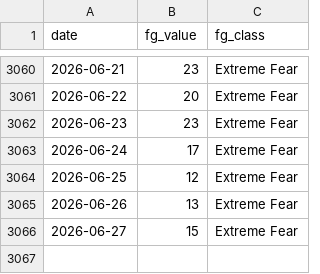
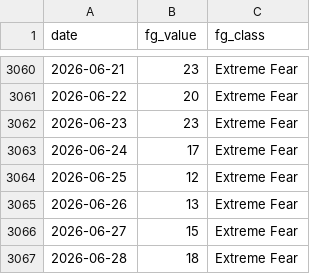
Before and after one commit to bautiaraujo/sol-sentiment-dashboard, a CSV file: data/fear_greed.csv, drawn as a sheet; only a part is shown, gaps mark what is left out.

```diff
--- a/data/fear_greed.csv
+++ b/data/fear_greed.csv
@@ -3066 +3066,2 @@ date,fg_value,fg_class
 2026-06-27,15,Extreme Fear
+2026-06-28,18,Extreme Fear
```
Also changed, not shown: data/solana_prices.csv, 2 other files.
